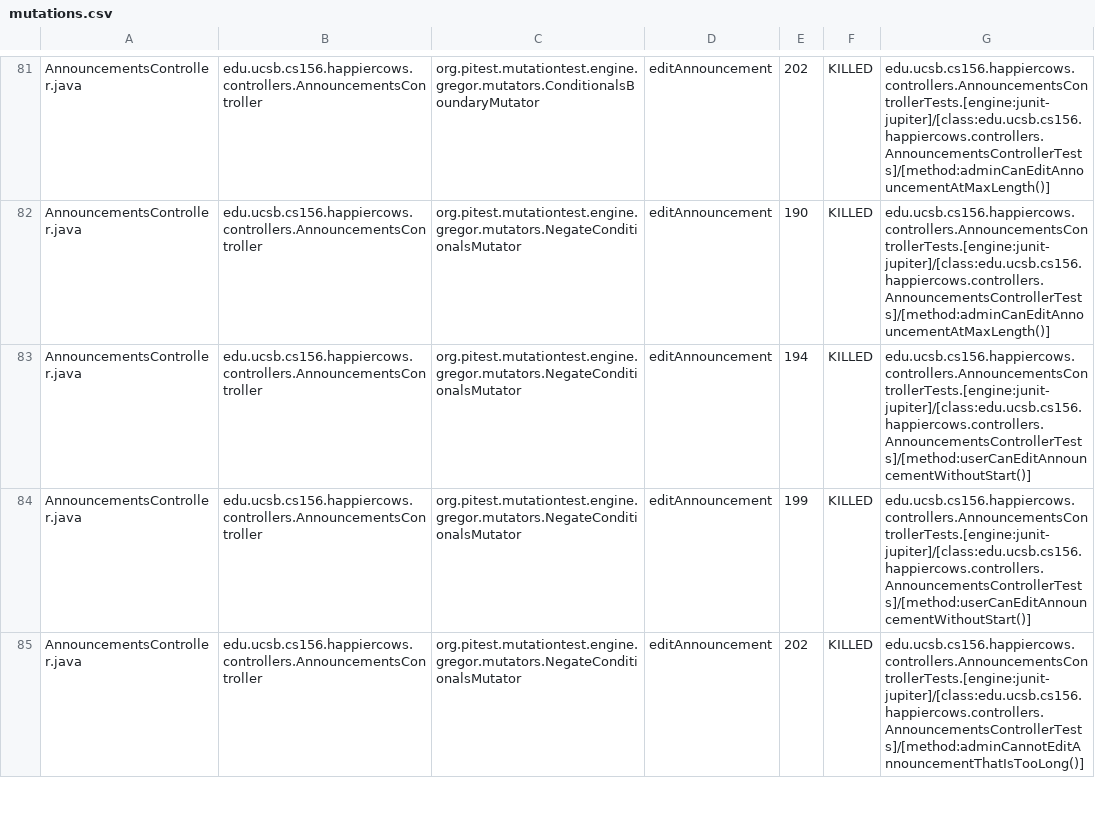
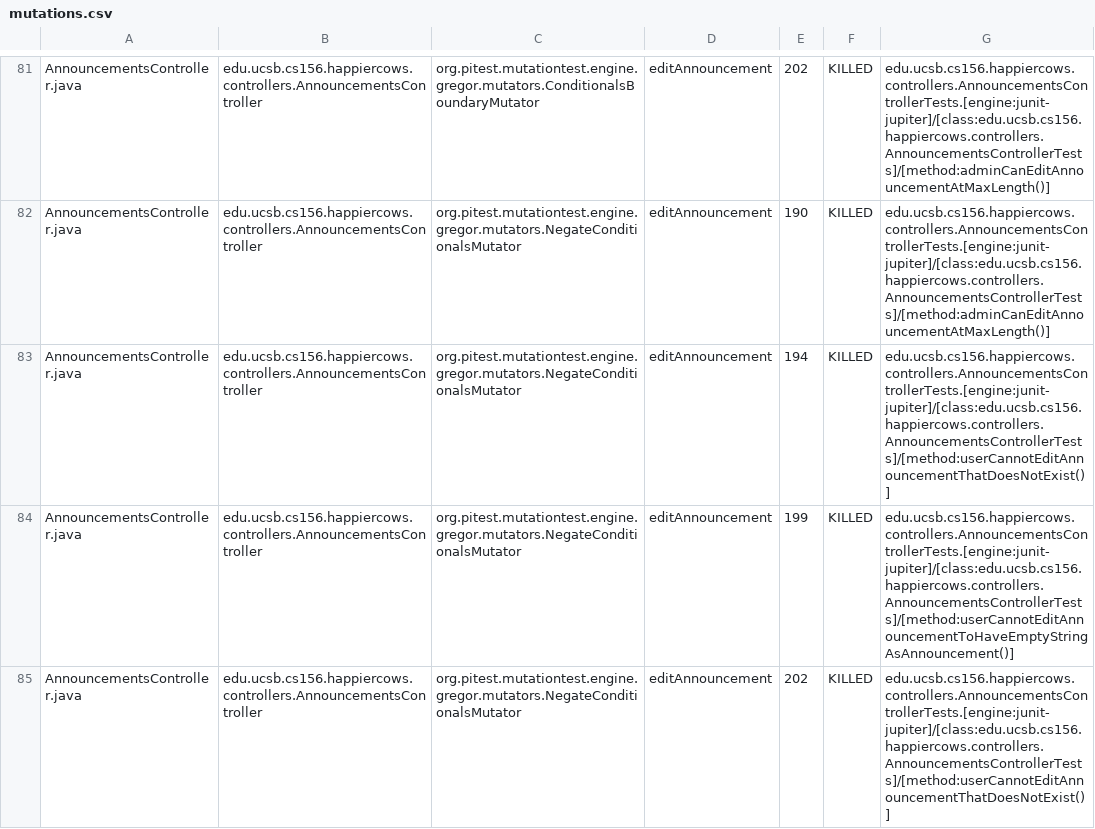
Before and after one commit to ucsb-cs156-s26/proj-happycows-s26-16, a CSV file: prs/95/pitest/mutations.csv, drawn as a sheet; only a part is shown, gaps mark what is left out; the diff covers the shown part only.

Commit message:
Deploying to gh-pages from @ ucsb-cs156-s26/proj-happycows-s26-16@bd85a94f122769d8258cc9c6c49bd8f8913cf538 🚀

```diff
--- a/prs/95/pitest/mutations.csv
+++ b/prs/95/pitest/mutations.csv
@@ -82,4 +82,4 @@ AnnouncementsController.java,edu.ucsb.cs156.happiercows.controllers.Announcement
 AnnouncementsController.java,edu.ucsb.cs156.happiercows.controllers.AnnouncementsController,org.pitest.mutationtest.engine.gregor.mutators.NegateConditionalsMutator,editAnnouncement,190,KILLED,edu.ucsb.cs156.happiercows.controllers.AnnouncementsControllerTests.[engine:junit-jupiter]/[class:edu.ucsb.cs156.happiercows.controllers.AnnouncementsControllerTests]/[method:adminCanEditAnnouncementAtMaxLength()]
-AnnouncementsController.java,edu.ucsb.cs156.happiercows.controllers.AnnouncementsController,org.pitest.mutationtest.engine.gregor.mutators.NegateConditionalsMutator,editAnnouncement,194,KILLED,edu.ucsb.cs156.happiercows.controllers.AnnouncementsControllerTests.[engine:junit-jupiter]/[class:edu.ucsb.cs156.happiercows.controllers.AnnouncementsControllerTests]/[method:userCanEditAnnouncementWithoutStart()]
-AnnouncementsController.java,edu.ucsb.cs156.happiercows.controllers.AnnouncementsController,org.pitest.mutationtest.engine.gregor.mutators.NegateConditionalsMutator,editAnnouncement,199,KILLED,edu.ucsb.cs156.happiercows.controllers.AnnouncementsControllerTests.[engine:junit-jupiter]/[class:edu.ucsb.cs156.happiercows.controllers.AnnouncementsControllerTests]/[method:userCanEditAnnouncementWithoutStart()]
-AnnouncementsController.java,edu.ucsb.cs156.happiercows.controllers.AnnouncementsController,org.pitest.mutationtest.engine.gregor.mutators.NegateConditionalsMutator,editAnnouncement,202,KILLED,edu.ucsb.cs156.happiercows.controllers.AnnouncementsControllerTests.[engine:junit-jupiter]/[class:edu.ucsb.cs156.happiercows.controllers.AnnouncementsControllerTests]/[method:adminCannotEditAnnouncementThatIsTooLong()]
+AnnouncementsController.java,edu.ucsb.cs156.happiercows.controllers.AnnouncementsController,org.pitest.mutationtest.engine.gregor.mutators.NegateConditionalsMutator,editAnnouncement,194,KILLED,edu.ucsb.cs156.happiercows.controllers.AnnouncementsControllerTests.[engine:junit-jupiter]/[class:edu.ucsb.cs156.happiercows.controllers.AnnouncementsControllerTests]/[method:userCannotEditAnnouncementThatDoesNotExist()]
+AnnouncementsController.java,edu.ucsb.cs156.happiercows.controllers.AnnouncementsController,org.pitest.mutationtest.engine.gregor.mutators.NegateConditionalsMutator,editAnnouncement,199,KILLED,edu.ucsb.cs156.happiercows.controllers.AnnouncementsControllerTests.[engine:junit-jupiter]/[class:edu.ucsb.cs156.happiercows.controllers.AnnouncementsControllerTests]/[method:userCannotEditAnnouncementToHaveEmptyStringAsAnnouncement()]
+AnnouncementsController.java,edu.ucsb.cs156.happiercows.controllers.AnnouncementsController,org.pitest.mutationtest.engine.gregor.mutators.NegateConditionalsMutator,editAnnouncement,202,KILLED,edu.ucsb.cs156.happiercows.controllers.AnnouncementsControllerTests.[engine:junit-jupiter]/[class:edu.ucsb.cs156.happiercows.controllers.AnnouncementsControllerTests]/[method:userCannotEditAnnouncementThatDoesNotExist()]
```
Also changed, not shown: 1 added row, 1 removed row and 44 edited cells elsewhere in this file, 53 other files.
